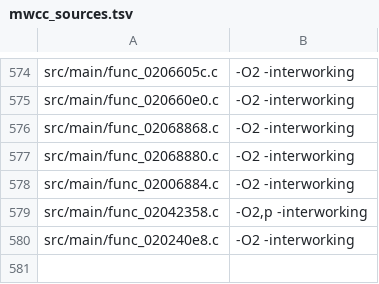
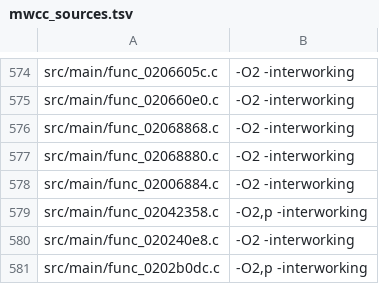
Before and after one commit to dothacktranslate/okamiden-decomp, a TSV file: config/arm9/mwcc_sources.tsv, drawn as a sheet; only a part is shown, gaps mark what is left out; the diff names each change by its address in the sheet, - before the commit and + after, or states it on an @@ line.

```diff
--- a/config/arm9/mwcc_sources.tsv
+++ b/config/arm9/mwcc_sources.tsv
+row 581: src/main/func_0202b0dc.c | -O2,p -interworking
```
Also changed, not shown: config/arm9/fuzzy_v2_preferences.tsv, 9 other files.
